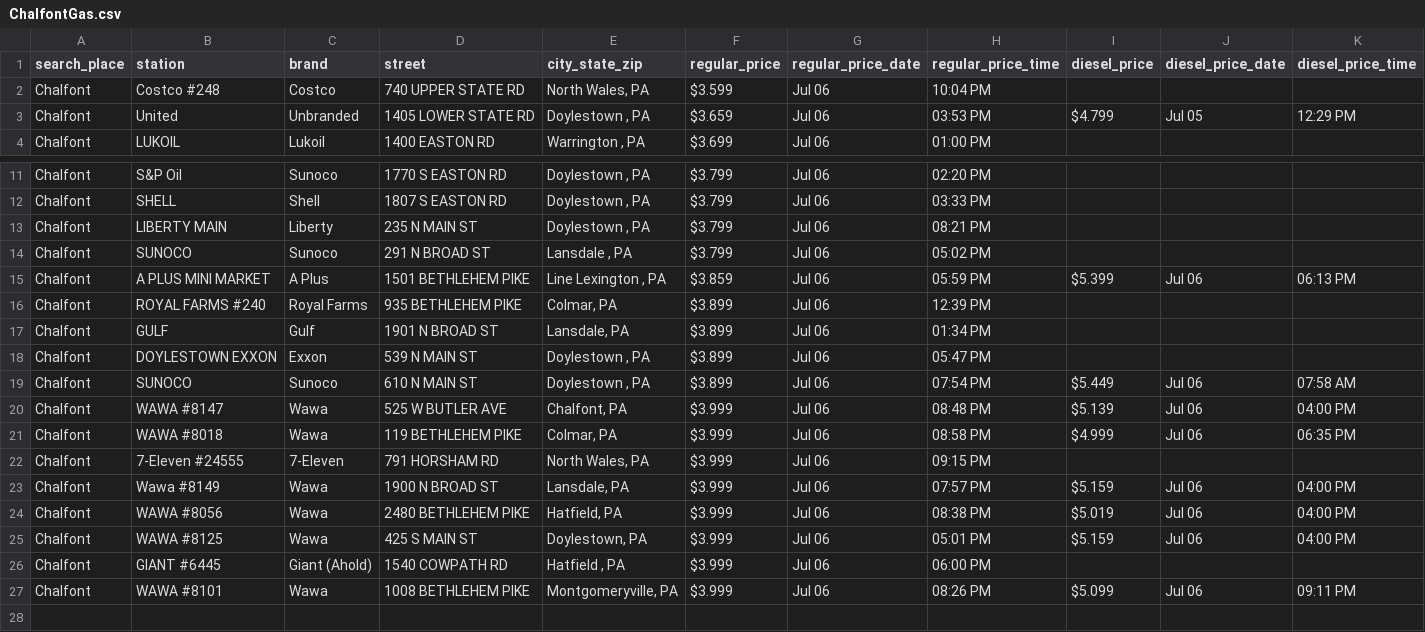
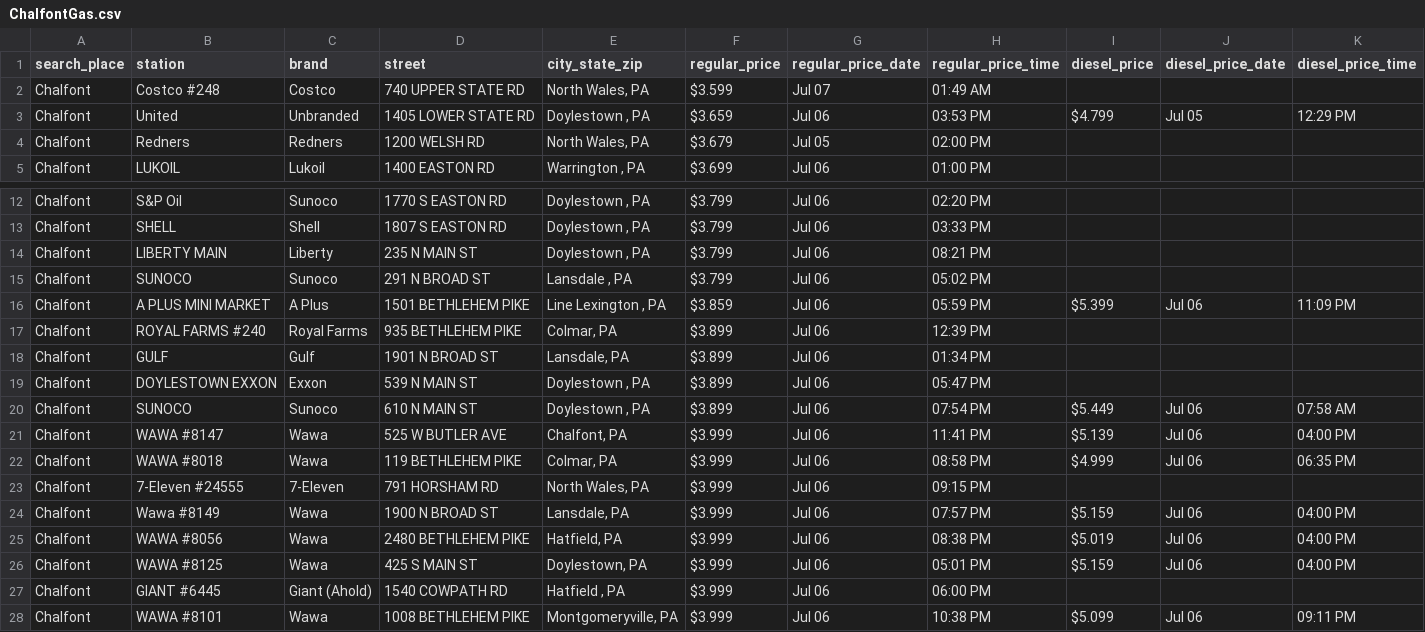
Before and after one commit to CUlleryUSATRepos/BucksGasRepo, a CSV file: BucksGasPrices/ChalfontGas.csv, drawn as a sheet; only a part is shown, gaps mark what is left out; addresses are those after the commit; rows hold the shown columns only; the diff names each change by its address in the sheet, - before the commit and + after, or states it on an @@ line.

Commit message:
Auto update gas prices 2026-07-07 02:01:01

```diff
--- a/BucksGasPrices/ChalfontGas.csv
+++ b/BucksGasPrices/ChalfontGas.csv
-G2 (regular_price_date): Jul 06
+G2 (regular_price_date): Jul 07
-H2 (regular_price_time): 10:04 PM
+H2 (regular_price_time): 01:49 AM
+row 4: Chalfont | Redners | Redners | 1200 WELSH RD | North Wales, PA | $3.679 | Jul 05 | 02:00 PM
-K16 (diesel_price_time): 06:13 PM
+K16 (diesel_price_time): 11:09 PM
-H21 (regular_price_time): 08:48 PM
+H21 (regular_price_time): 11:41 PM
-H28 (regular_price_time): 08:26 PM
+H28 (regular_price_time): 10:38 PM
```
Also changed, not shown: BucksGasPrices/BensalemGas.csv, BucksGasPrices/CroydonGas.csv, 30 other files.
